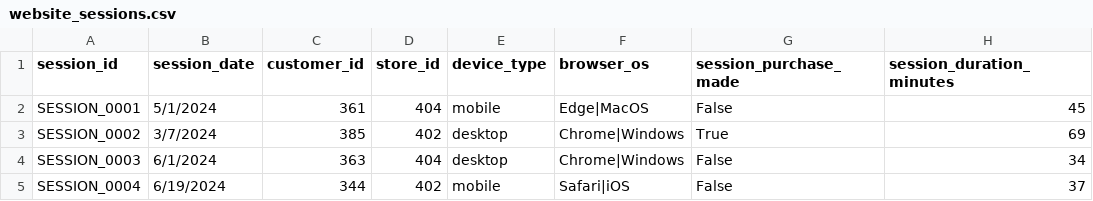
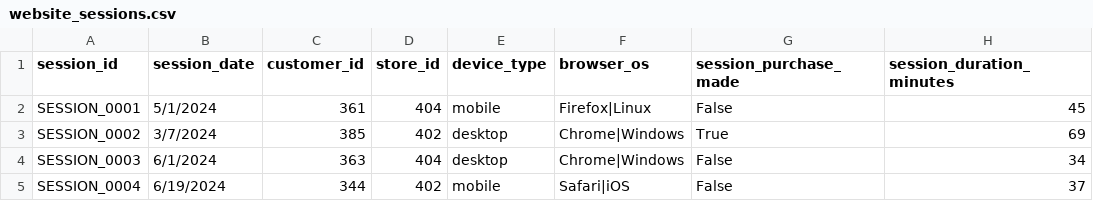
Before and after one commit to gooneraki/bootdev-powerbi-eshopp, a CSV file: website_sessions.csv, drawn as a sheet; only a part is shown; the diff names each change by its address in the sheet, - before the commit and + after, or states it on an @@ line.

Commit message:
Update browser_os for SESSION_0001 to Firefox|Linux for accuracy

```diff
--- a/website_sessions.csv
+++ b/website_sessions.csv
-F2 (browser_os): Edge|MacOS
+F2 (browser_os): Firefox|Linux
```
